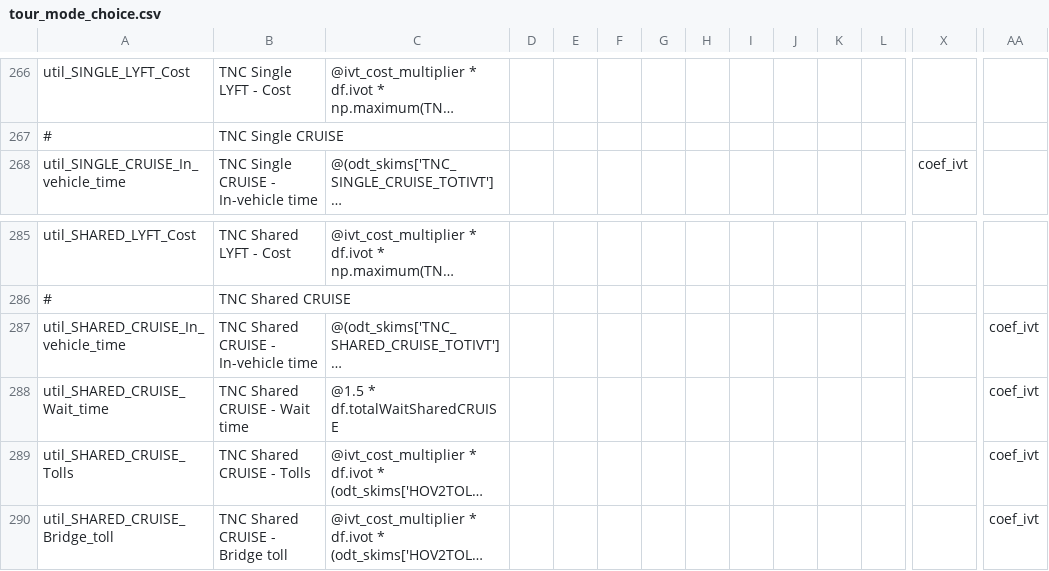
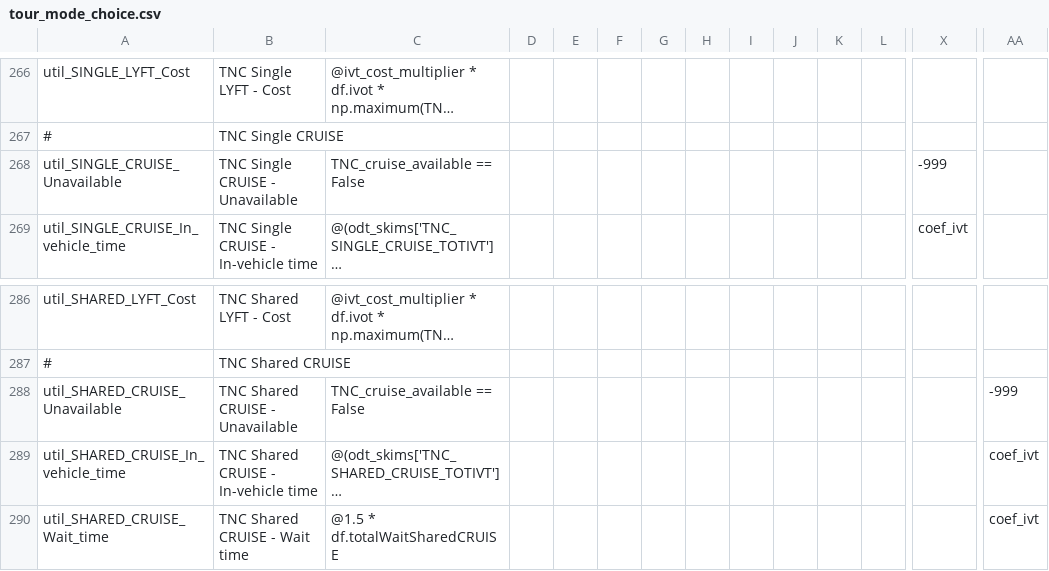
Before and after one commit to LBNL-UCB-STI/activitysim-configs-sfbay, a CSV file: configs/tour_mode_choice.csv, drawn as a sheet; only a part is shown, gaps mark what is left out; the shorter side is filled out with more unchanged rows; long unchanged cells end in …; rows hold the shown columns only; the diff names each change by its address in the sheet, - before the commit and + after, or states it on an @@ line.

Commit message:
add cruise geofence to tour/trip mode choice

```diff
--- a/configs/tour_mode_choice.csv
+++ b/configs/tour_mode_choice.csv
+row 268: util_SINGLE_CRUISE_Unavailable | TNC Single CRUISE - Unavailable | TNC_cruise_available == False |  |  |  |  |  |  |  |  |  | -999
+row 288: util_SHARED_CRUISE_Unavailable | TNC Shared CRUISE - Unavailable | TNC_cruise_available == False |  |  |  |  |  |  |  |  |  |  | -999
```
Also changed, not shown: configs/tour_mode_choice_annotate_choosers_preprocessor.csv, configs/trip_mode_choice.csv, 3 other files.
